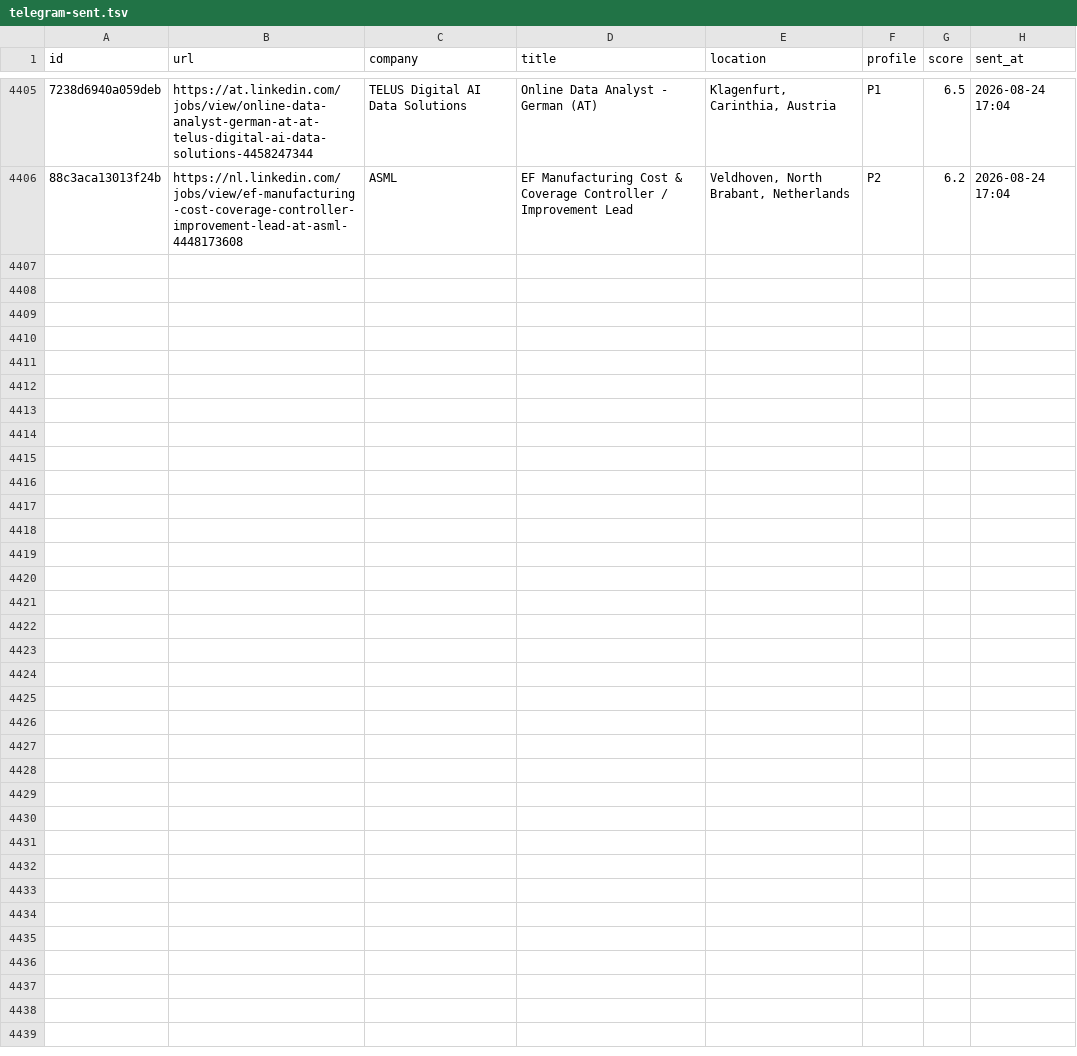
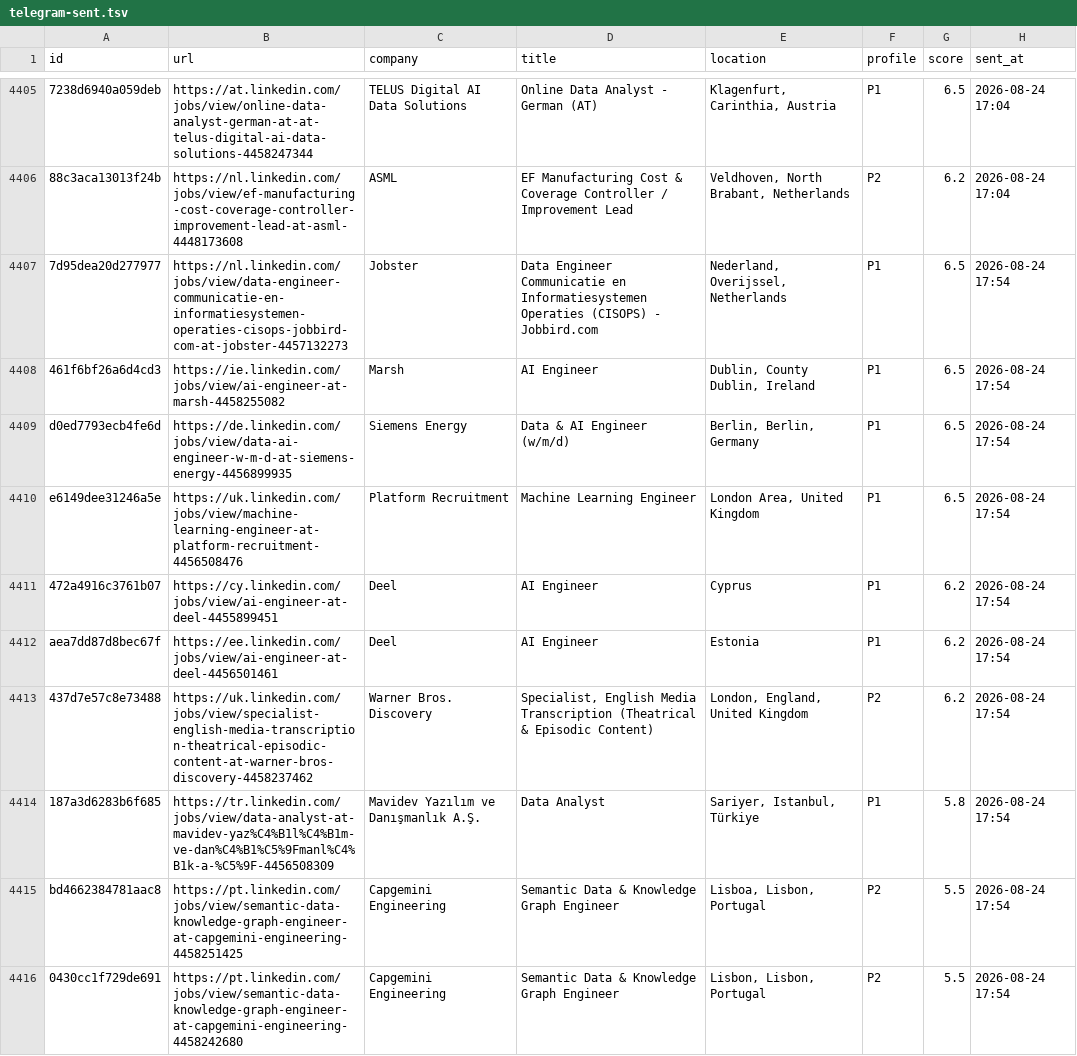
Before and after one commit to semihalperdundar/career-ops-agent, a TSV file: data/telegram-sent.tsv, drawn as a sheet; only a part is shown, gaps mark what is left out; the diff names each change by its address in the sheet, - before the commit and + after, or states it on an @@ line.

```diff
--- a/data/telegram-sent.tsv
+++ b/data/telegram-sent.tsv
+row 4407: 7d95dea20d277977 | https://nl.linkedin.com/jobs/view/data-engineer-communicatie-en-informatiesystemen-operaties-cisops-jobbird-com-at-jobster-4457132273 | Jobster | Data Engineer Communicatie en Informatiesystemen Operaties (CISOPS) - Jobbird.com | Nederland, Overijssel, Netherlands | P1 | 6.5 | 2026-08-24 17:54
+row 4408: 461f6bf26a6d4cd3 | https://ie.linkedin.com/jobs/view/ai-engineer-at-marsh-4458255082 | Marsh | AI Engineer | Dublin, County Dublin, Ireland | P1 | 6.5 | 2026-08-24 17:54
+row 4409: d0ed7793ecb4fe6d | https://de.linkedin.com/jobs/view/data-ai-engineer-w-m-d-at-siemens-energy-4456899935 | Siemens Energy | Data & AI Engineer (w/m/d) | Berlin, Berlin, Germany | P1 | 6.5 | 2026-08-24 17:54
+row 4410: e6149dee31246a5e | https://uk.linkedin.com/jobs/view/machine-learning-engineer-at-platform-recruitment-4456508476 | Platform Recruitment | Machine Learning Engineer | London Area, United Kingdom | P1 | 6.5 | 2026-08-24 17:54
+row 4411: 472a4916c3761b07 | https://cy.linkedin.com/jobs/view/ai-engineer-at-deel-4455899451 | Deel | AI Engineer | Cyprus | P1 | 6.2 | 2026-08-24 17:54
+row 4412: aea7dd87d8bec67f | https://ee.linkedin.com/jobs/view/ai-engineer-at-deel-4456501461 | Deel | AI Engineer | Estonia | P1 | 6.2 | 2026-08-24 17:54
+row 4413: 437d7e57c8e73488 | https://uk.linkedin.com/jobs/view/specialist-english-media-transcription-theatrical-episodic-content-at-warner-bros-discovery-4458237462 | Warner Bros. Discovery | Specialist, English Media Transcription (Theatrical & Episodic Content) | London, England, United Kingdom | P2 | 6.2 | 2026-08-24 17:54
+row 4414: 187a3d6283b6f685 | https://tr.linkedin.com/jobs/view/data-analyst-at-mavidev-yaz%C4%B1l%C4%B1m-ve-dan%C4%B1%C5%9Fmanl%C4%B1k-a-%C5%9F-4456508309 | Mavidev Yazılım ve Danışmanlık A.Ş. | Data Analyst | Sariyer, Istanbul, Türkiye | P1 | 5.8 | 2026-08-24 17:54
+row 4415: bd4662384781aac8 | https://pt.linkedin.com/jobs/view/semantic-data-knowledge-graph-engineer-at-capgemini-engineering-4458251425 | Capgemini Engineering | Semantic Data & Knowledge Graph Engineer | Lisboa, Lisbon, Portugal | P2 | 5.5 | 2026-08-24 17:54
+row 4416: 0430cc1f729de691 | https://pt.linkedin.com/jobs/view/semantic-data-knowledge-graph-engineer-at-capgemini-engineering-4458242680 | Capgemini Engineering | Semantic Data & Knowledge Graph Engineer | Lisbon, Lisbon, Portugal | P2 | 5.5 | 2026-08-24 17:54
```
Also changed, not shown: data/telegram-archive.tsv, 2 other files.
